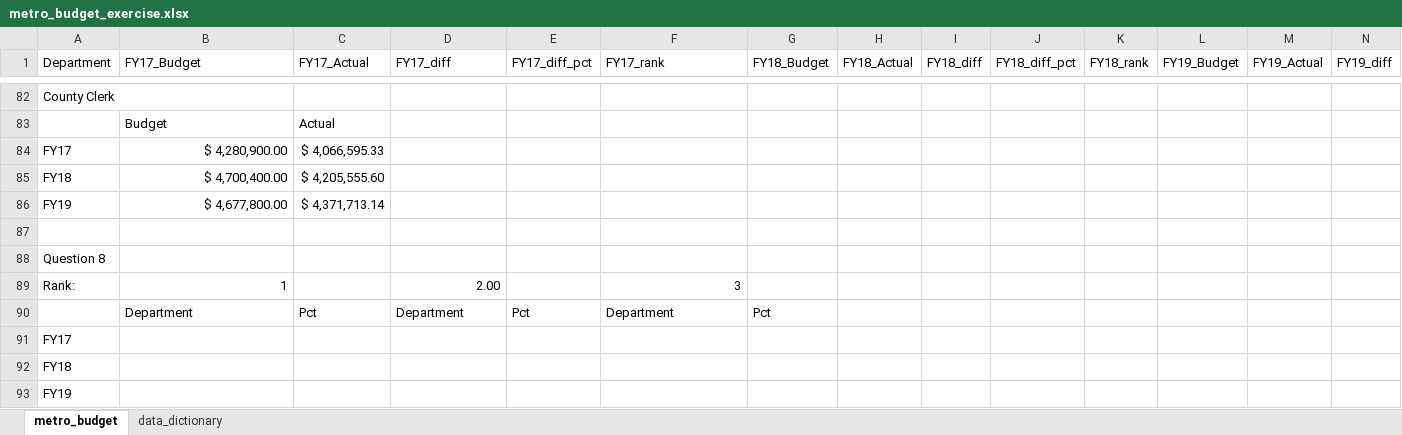
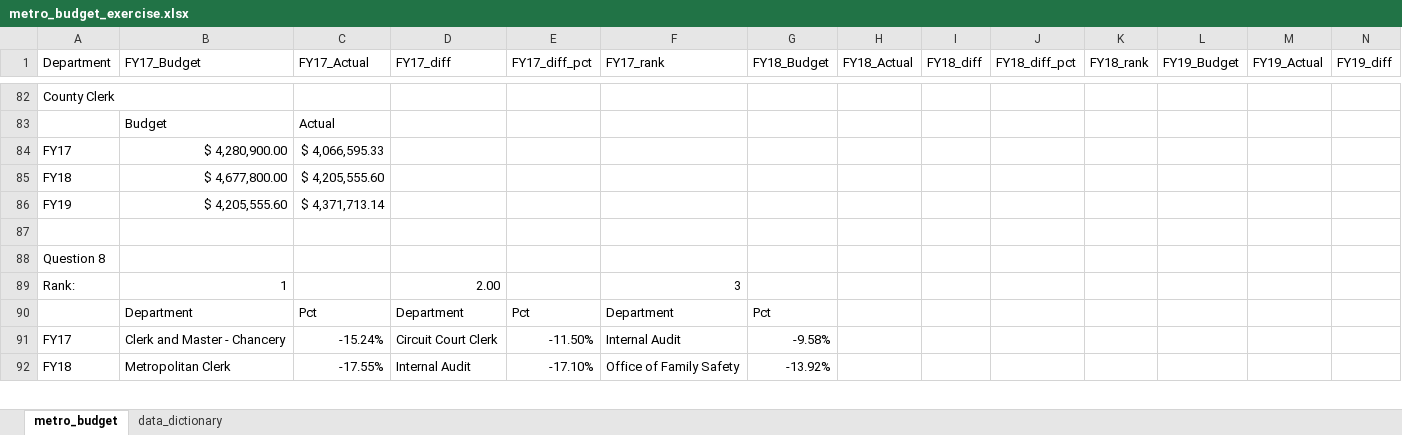
Before and after one commit to NSS-Data-Analytics-Cohort-14/lookups-da14-Hannah00Donnelly, an Excel workbook: metro_budget_exercise.xlsx, sheet metro_budget, drawn as a sheet; only a part is shown, gaps mark what is left out; values as stored, in another font and other column widths than the file's, no cell formats; charts and pictures and table styles not drawn; removed rows and columns are numbered as before the commit, all else as after; rows hold the shown columns only; the diff covers the shown part only; the diff names each change by its address in the sheet, - before the commit and + after, or states it on an @@ line.

Commit message:
Completed and Walk Through

```diff
--- a/metro_budget_exercise.xlsx (sheet metro_budget)
+++ b/metro_budget_exercise.xlsx (sheet metro_budget)
-B85 (FY17_Budget): $ 4,700,400.00
+B85 (FY17_Budget): $ 4,677,800.00
-B86 (FY17_Budget): $ 4,677,800.00
+B86 (FY17_Budget): $ 4,205,555.60
-row 91: FY17
-row 92: FY18
-row 93: FY19
+row 91: FY17 | Clerk and Master - Chancery | -15.24% | Circuit Court Clerk | -11.50% | Internal Audit | -9.58%
+row 92: FY18 | Metropolitan Clerk | -17.55% | Internal Audit | -17.10% | Office of Family Safety | -13.92%
```
Also changed, not shown: 4 added rows, 3 removed rows and 15 edited cells elsewhere in this sheet, cell formats, formulas that keep their value, charts or pictures.
